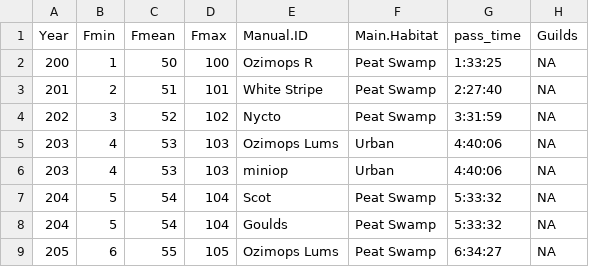
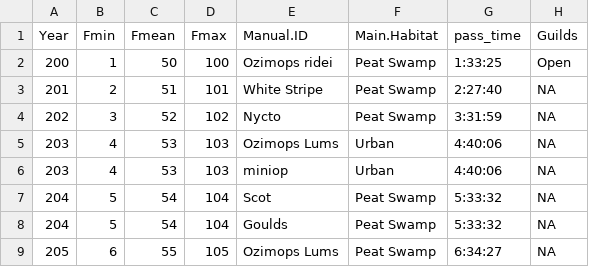
Before and after one commit to DelaneyRyley/KaleidoscopeDataCompiler, a CSV file: Outputs/Bat_Accoustic_Recorder_Data.csv, drawn as a sheet; only a part is shown.

```diff
--- a/Outputs/Bat_Accoustic_Recorder_Data.csv
+++ b/Outputs/Bat_Accoustic_Recorder_Data.csv
@@ -1,3 +1,3 @@
 Year,Fmin,Fmean,Fmax,Manual.ID,Main.Habitat,pass_time,Guilds
-200,1,50,100,Ozimops R,Peat Swamp,1:33:25,NA
+200,1,50,100,Ozimops ridei,Peat Swamp,1:33:25,Open
 201,2,51,101,White Stripe,Peat Swamp,2:27:40,NA
```
Also changed, not shown: 4 other files.
